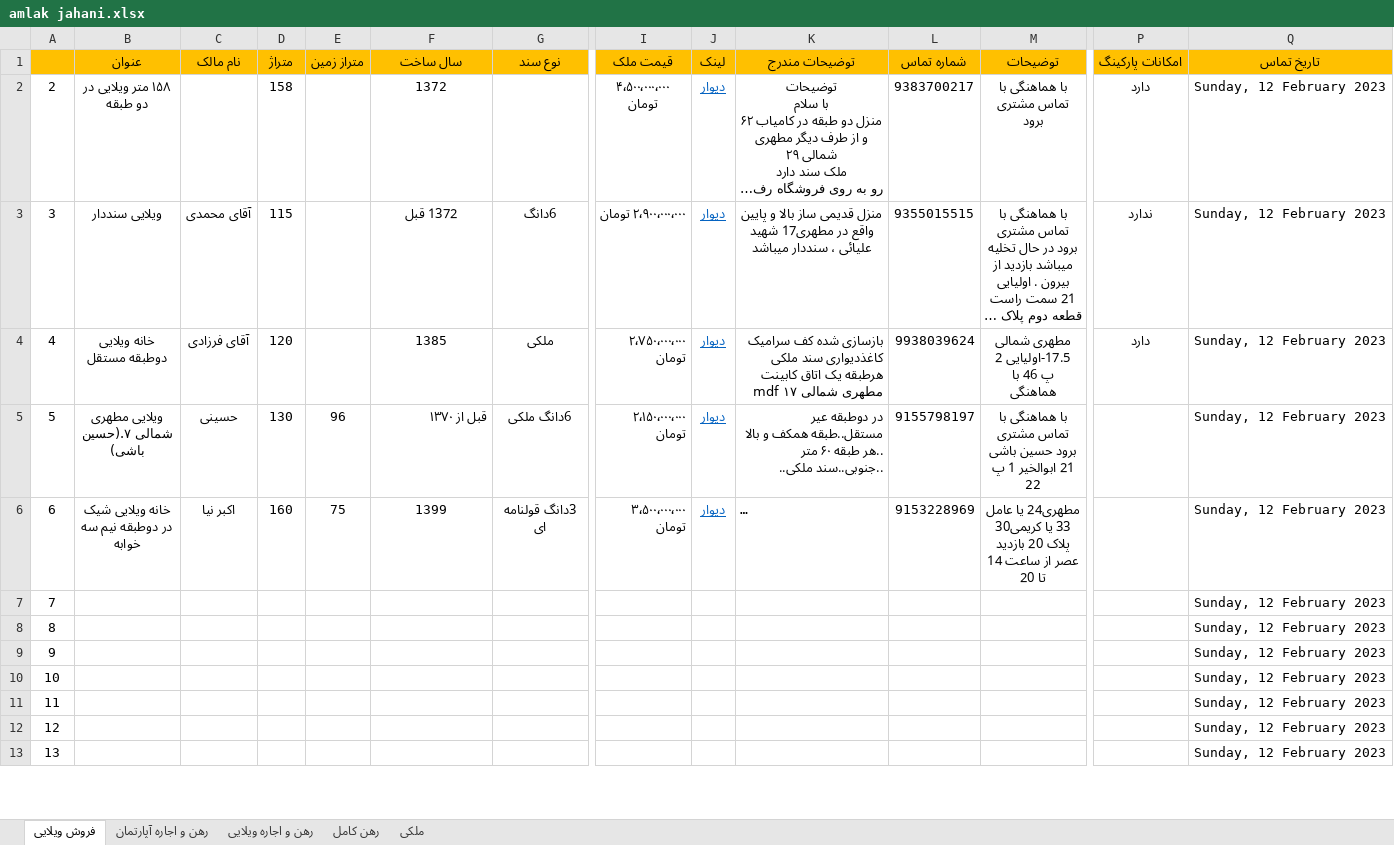
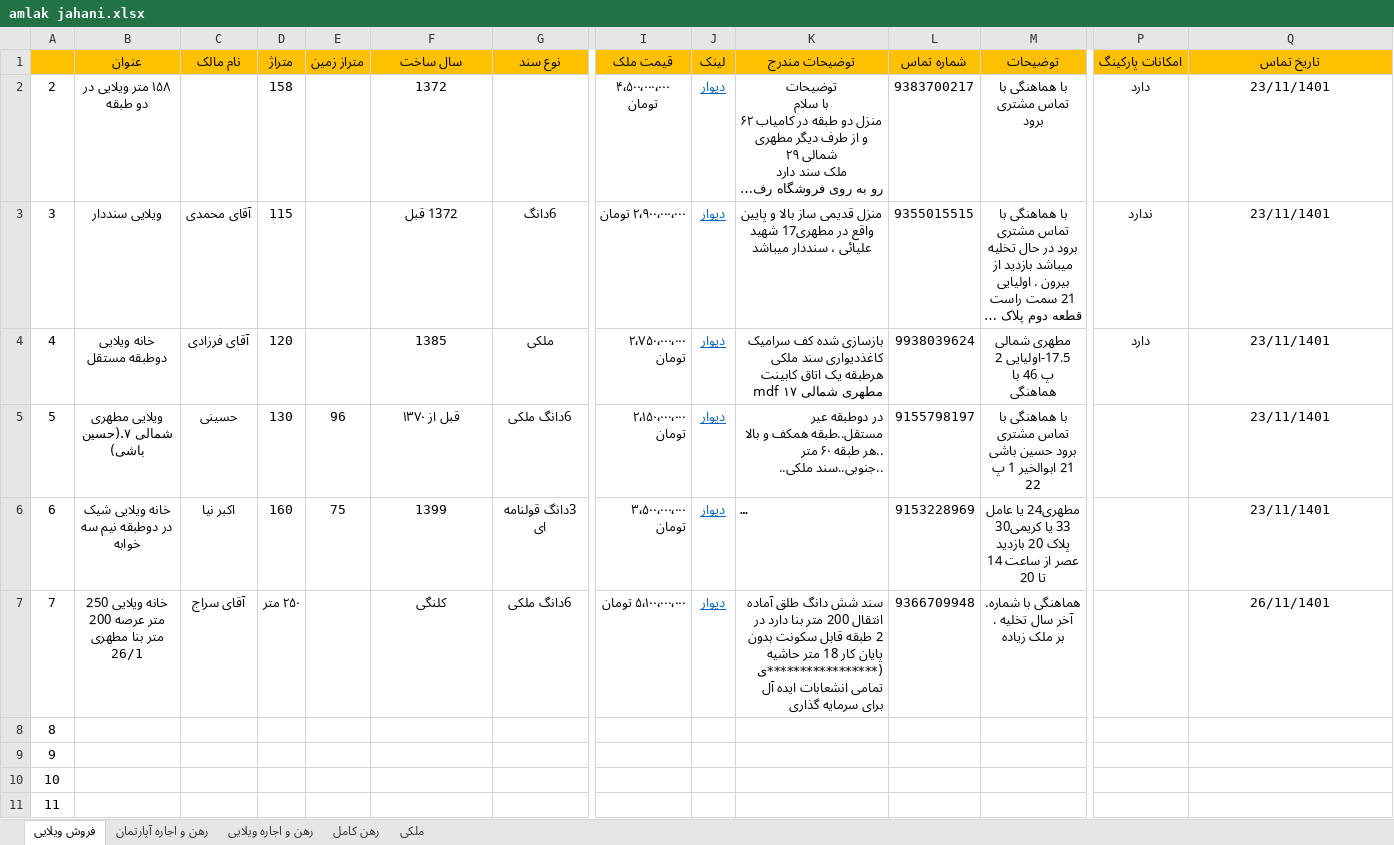
Before and after one commit to serpico3252/omid-amlak, an Excel workbook: amlak jahani.xlsx, sheet فروش ویلایی, drawn as a sheet; only a part is shown, gaps mark what is left out; long unchanged cells end in …; values as stored, in another font and other column widths than the file's, no borders; removed rows and columns are numbered as before the commit, all else as after; rows hold the shown columns only; the diff covers the shown part only; the diff names each change by its address in the sheet, - before the commit and + after, or states it on an @@ line.

Commit message:
Add files via upload

```diff
--- a/amlak jahani.xlsx (sheet فروش ویلایی)
+++ b/amlak jahani.xlsx (sheet فروش ویلایی)
-Q2:Q6 (تاریخ تماس): Sunday, 12 February 2023
+Q2:Q6 (تاریخ تماس): 23/11/1401
-F5 alignment: right
+F5 alignment: center
-row 7: 7 |  |  |  |  |  |  |  |  |  |  |  |  | Sunday, 12 February 2023
-row 8: 8 |  |  |  |  |  |  |  |  |  |  |  |  | Sunday, 12 February 2023
-row 9: 9 |  |  |  |  |  |  |  |  |  |  |  |  | Sunday, 12 February 2023
+row 7: 7 | خانه ویلایی 250 متر عرصه 200 متر بنا مطهری 26/1 | آقای سراج | ۲۵۰ متر |  | کلنگی | 6دانگ ملکی | ۵٬۱۰۰٬۰۰۰٬۰۰۰ تومان | دیوار | سند شش دانگ طلق آماده انتقال 200 متر بنا دارد در 2 طبقه قابل سکونت بدون پایان کار 18 متر حاشیه (*****************ی تمامی انشعابات ایده آل برای سرمایه گذاری | 9366709948 | هماهنگی با شماره. آخر سال تخلیه . بر ملک زیاده |  | 26/11/1401
@@ column A renumbered from row 8 down @@
-Q8:Q11 (تاریخ تماس): Sunday, 12 February 2023
+Q8:Q11 (تاریخ تماس): (empty)
```
Also changed, not shown: 13 edited cells elsewhere in this sheet.
